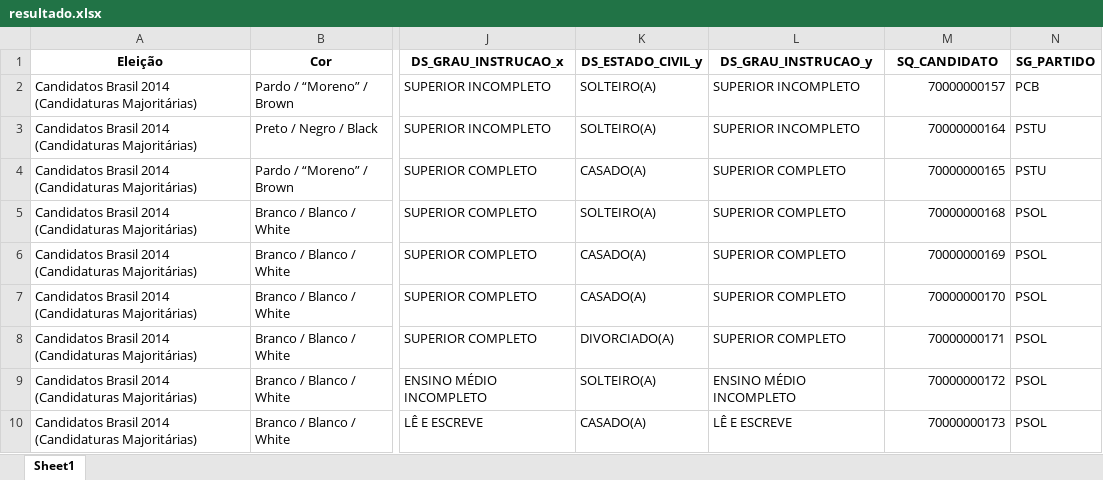
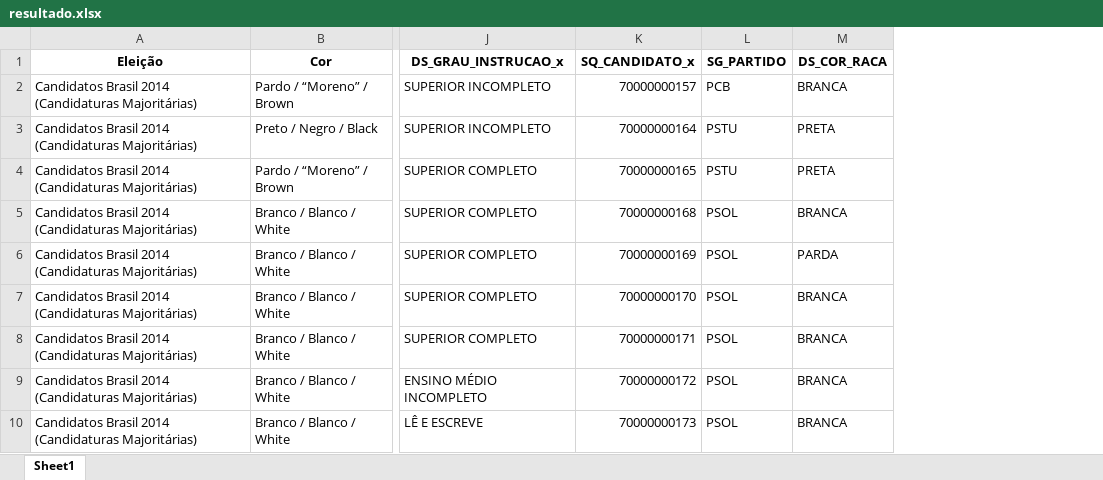
Before and after one commit to GabriellCabrall/analise-raca-eleicoes, an Excel workbook: 2014/Centro-Oeste/DF/resultado.xlsx, sheet Sheet1, drawn as a sheet; only a part is shown, gaps mark what is left out; values as stored, in another font and other column widths than the file's, no borders; removed rows and columns are numbered as before the commit, all else as after; the diff names each change by its address in the sheet, - before the commit and + after, or states it on an @@ line.

```diff
--- a/2014/Centro-Oeste/DF/resultado.xlsx (sheet Sheet1)
+++ b/2014/Centro-Oeste/DF/resultado.xlsx (sheet Sheet1)
-column K (DS_ESTADO_CIVIL_y), rows 2-10: SOLTEIRO(A) | SOLTEIRO(A) | CASADO(A) | SOLTEIRO(A) | CASADO(A) | CASADO(A) | DIVORCIADO(A) | SOLTEIRO(A) | CASADO(A)
-column L (DS_GRAU_INSTRUCAO_y), rows 2-10: SUPERIOR INCOMPLETO | SUPERIOR INCOMPLETO | SUPERIOR COMPLETO | SUPERIOR COMPLETO | SUPERIOR COMPLETO | SUPERIOR COMPLETO | SUPERIOR COMPLETO | ENSINO MÉDIO INCOMPLETO | LÊ E ESCREVE
+column M (DS_COR_RACA), rows 2-10: BRANCA | PRETA | PRETA | BRANCA | PARDA | BRANCA | BRANCA | BRANCA | BRANCA
-K1: SQ_CANDIDATO
+K1: SQ_CANDIDATO_x
```
Also changed, not shown: 2014/Centro-Oeste/GO/resultado.xlsx, 5 other files.
